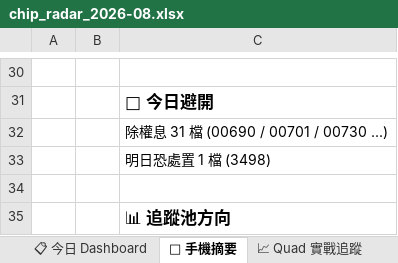
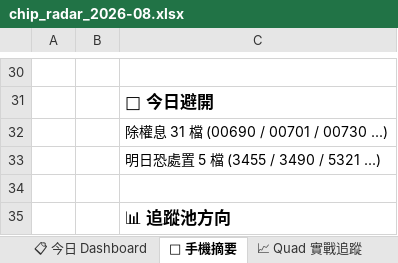
Before and after one commit to EdwardYY1224/CHIP_RADAR_TW, an Excel workbook: data/reports/chip_radar_2026-08.xlsx, sheet 📱 手機摘要, drawn as a sheet; only a part is shown, gaps mark what is left out; values as stored, in another font and other column widths than the file's, no borders; the diff names each change by its address in the sheet, - before the commit and + after, or states it on an @@ line.

```diff
--- a/data/reports/chip_radar_2026-08.xlsx (sheet 📱 手機摘要)
+++ b/data/reports/chip_radar_2026-08.xlsx (sheet 📱 手機摘要)
-C33: 明日恐處置 1 檔 (3498)
+C33: 明日恐處置 5 檔 (3455 / 3490 / 5321 ...)
```
Also changed, not shown: sheet 📋 今日 Dashboard, sheet 20260818, data/reports/latest.xlsx, 20 other files.
